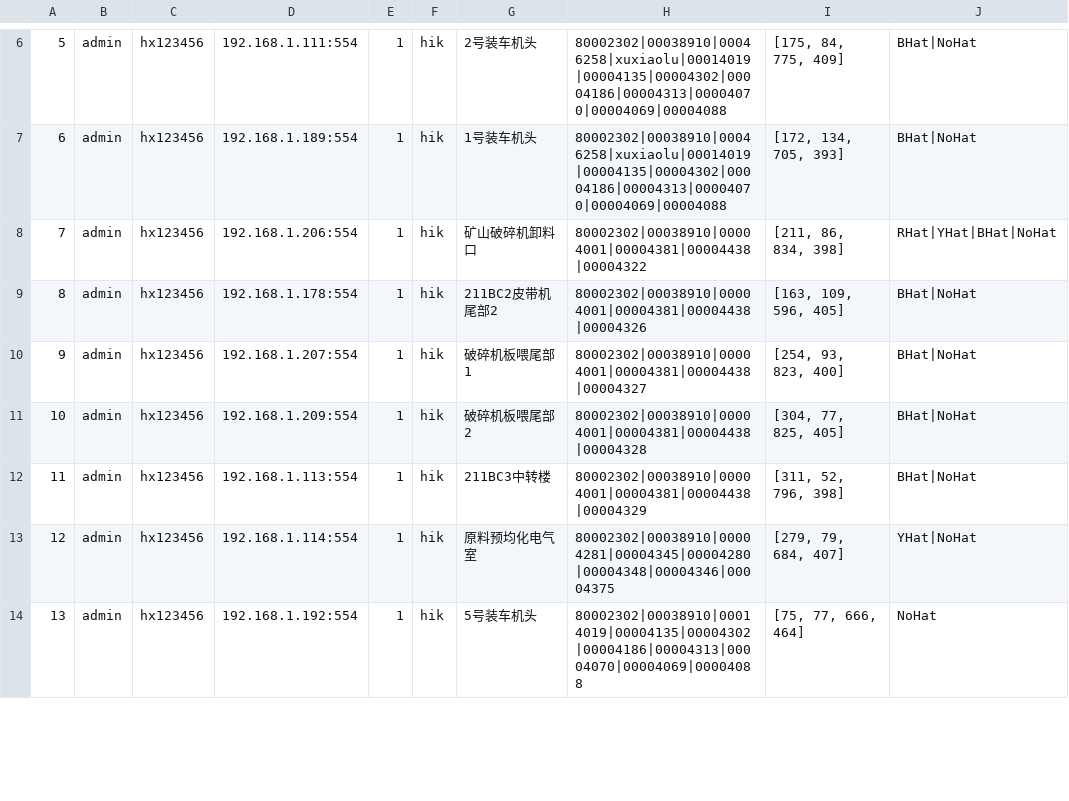
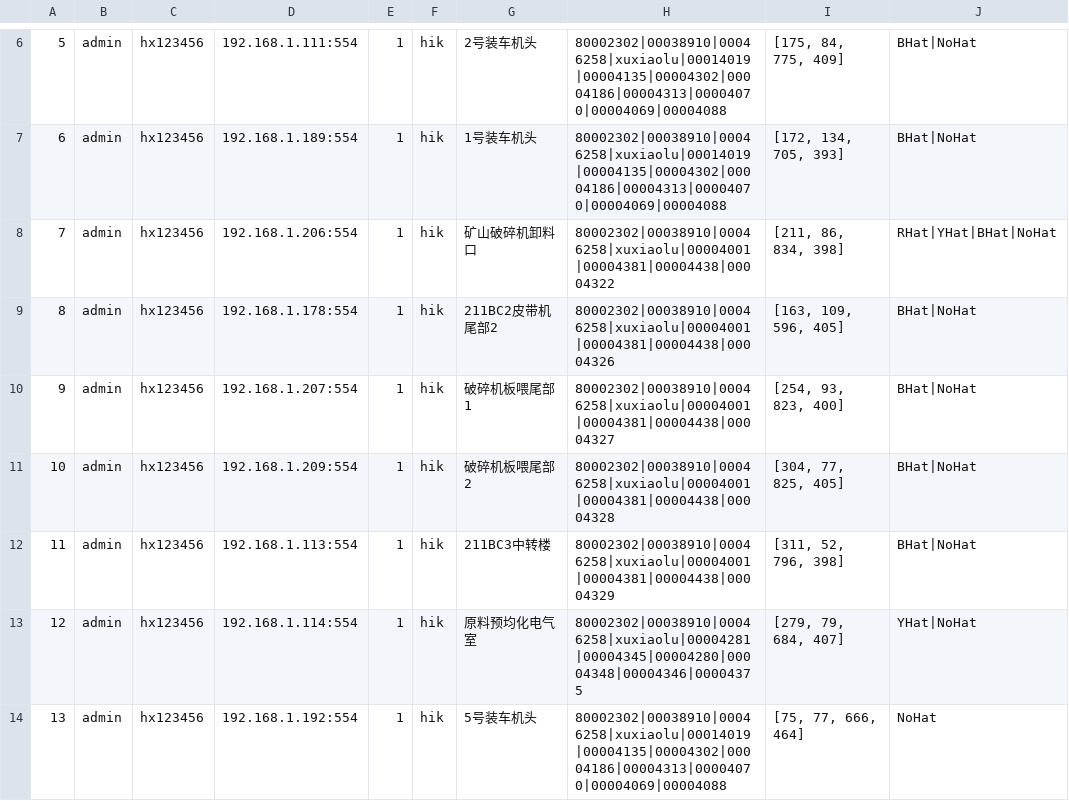
Before and after one commit to greatabel/HXVideoToDetectHelmet, a CSV file: backup_config_files/yangxin_shuini/i13rtsp_list.csv, drawn as a sheet; only a part is shown, gaps mark what is left out; the diff covers the shown part only.

```diff
--- a/backup_config_files/yangxin_shuini/i13rtsp_list.csv
+++ b/backup_config_files/yangxin_shuini/i13rtsp_list.csv
@@ -7,8 +7,8 @@
 6,admin,hx123456,192.168.1.189:554,1,hik,1号装车机头,80002302|00038910|00046258|xuxiaolu|00014019|00004135|00004302|00004186|00004313|00004070|00004069|00004088,"[172, 134, 705, 393]",BHat|NoHat
-7,admin,hx123456,192.168.1.206:554,1,hik,矿山破碎机卸料口,80002302|00038910|00004001|00004381|00004438|00004322,"[211, 86, 834, 398]",RHat|YHat|BHat|NoHat
-8,admin,hx123456,192.168.1.178:554,1,hik,211BC2皮带机尾部2,80002302|00038910|00004001|00004381|00004438|00004326,"[163, 109, 596, 405]",BHat|NoHat
-9,admin,hx123456,192.168.1.207:554,1,hik,破碎机板喂尾部1,80002302|00038910|00004001|00004381|00004438|00004327,"[254, 93, 823, 400]",BHat|NoHat
-10,admin,hx123456,192.168.1.209:554,1,hik,破碎机板喂尾部2,80002302|00038910|00004001|00004381|00004438|00004328,"[304, 77, 825, 405]",BHat|NoHat
-11,admin,hx123456,192.168.1.113:554,1,hik,211BC3中转楼,80002302|00038910|00004001|00004381|00004438|00004329,"[311, 52, 796, 398]",BHat|NoHat
-12,admin,hx123456,192.168.1.114:554,1,hik,原料预均化电气室,80002302|00038910|00004281|00004345|00004280|00004348|00004346|00004375,"[279, 79, 684, 407]",YHat|NoHat
-13,admin,hx123456,192.168.1.192:554,1,hik,5号装车机头,80002302|00038910|00014019|00004135|00004302|00004186|00004313|00004070|00004069|00004088,"[75, 77, 666, 464]",NoHat
+7,admin,hx123456,192.168.1.206:554,1,hik,矿山破碎机卸料口,80002302|00038910|00046258|xuxiaolu|00004001|00004381|00004438|00004322,"[211, 86, 834, 398]",RHat|YHat|BHat|NoHat
+8,admin,hx123456,192.168.1.178:554,1,hik,211BC2皮带机尾部2,80002302|00038910|00046258|xuxiaolu|00004001|00004381|00004438|00004326,"[163, 109, 596, 405]",BHat|NoHat
+9,admin,hx123456,192.168.1.207:554,1,hik,破碎机板喂尾部1,80002302|00038910|00046258|xuxiaolu|00004001|00004381|00004438|00004327,"[254, 93, 823, 400]",BHat|NoHat
+10,admin,hx123456,192.168.1.209:554,1,hik,破碎机板喂尾部2,80002302|00038910|00046258|xuxiaolu|00004001|00004381|00004438|00004328,"[304, 77, 825, 405]",BHat|NoHat
+11,admin,hx123456,192.168.1.113:554,1,hik,211BC3中转楼,80002302|00038910|00046258|xuxiaolu|00004001|00004381|00004438|00004329,"[311, 52, 796, 398]",BHat|NoHat
+12,admin,hx123456,192.168.1.114:554,1,hik,原料预均化电气室,80002302|00038910|00046258|xuxiaolu|00004281|00004345|00004280|00004348|00004346|00004375,"[279, 79, 684, 407]",YHat|NoHat
+13,admin,hx123456,192.168.1.192:554,1,hik,5号装车机头,80002302|00038910|00046258|xuxiaolu|00014019|00004135|00004302|00004186|00004313|00004070|00004069|00004088,"[75, 77, 666, 464]",NoHat
```
Also changed, not shown: 65 edited cells elsewhere in this file, 2 other files.
